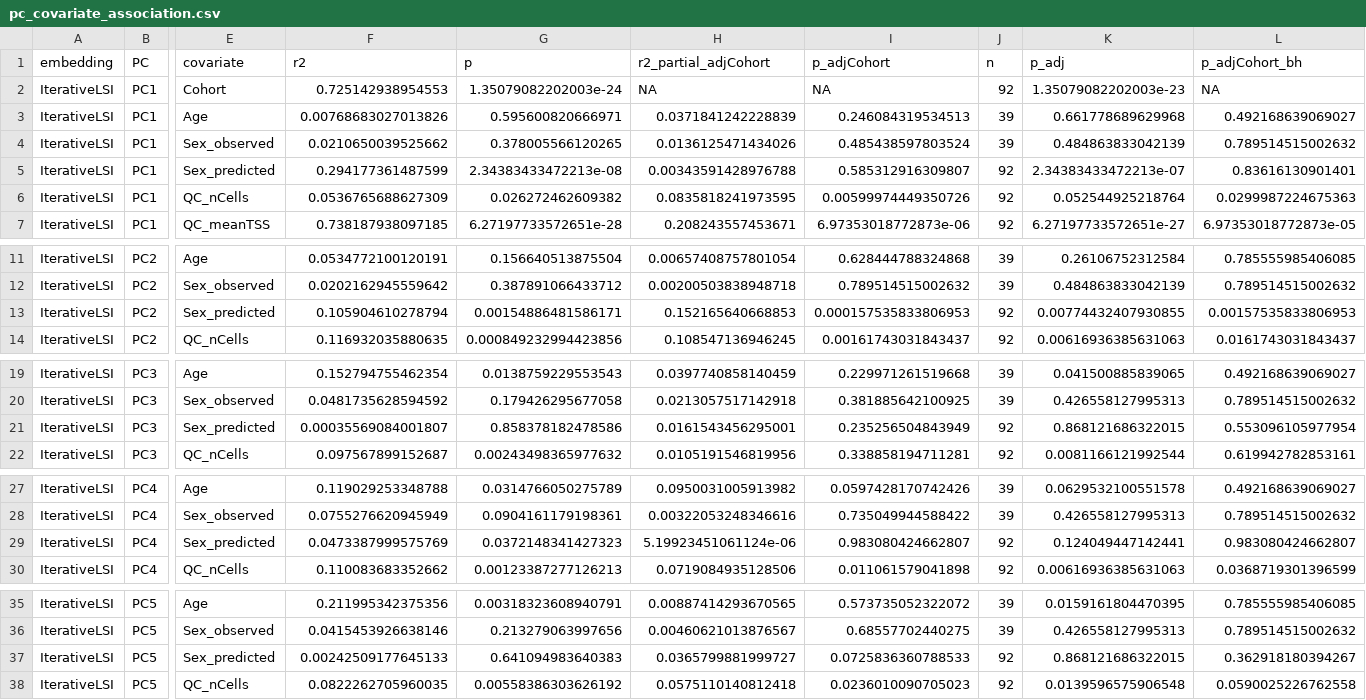
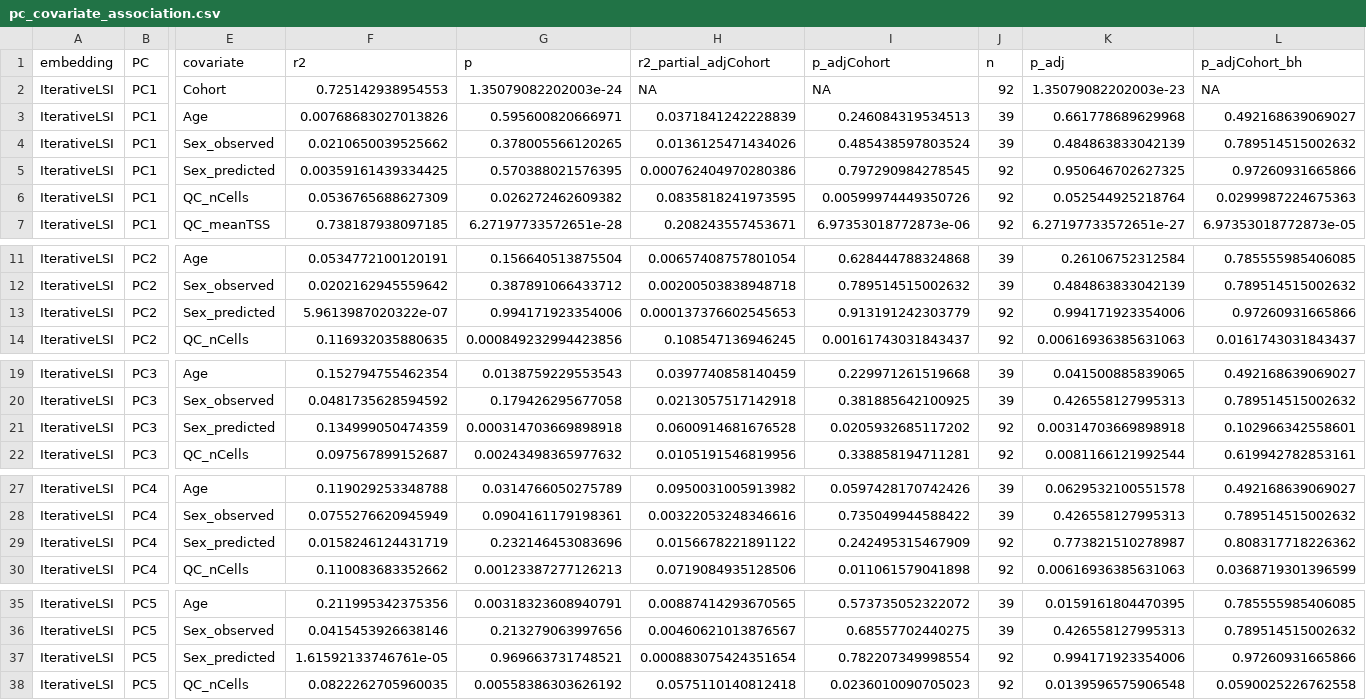
Before and after one commit to EpigenomeInformatics/exposure_atlas_manuscript, a CSV file: figures/pc_covariate_association.csv, drawn as a sheet; only a part is shown, gaps mark what is left out; the diff covers the shown part only; the diff names each change by its address in the sheet, - before the commit and + after, or states it on an @@ line.

```diff
--- a/figures/pc_covariate_association.csv
+++ b/figures/pc_covariate_association.csv
-F5 (r2): 0.294177361487599
+F5 (r2): 0.00359161439334425
-G5 (p): 2.34383433472213e-08
+G5 (p): 0.570388021576395
-H5 (r2_partial_adjCohort): 0.00343591428976788
+H5 (r2_partial_adjCohort): 0.000762404970280386
-I5 (p_adjCohort): 0.585312916309807
+I5 (p_adjCohort): 0.797290984278545
-K5 (p_adj): 2.34383433472213e-07
+K5 (p_adj): 0.950646702627325
-L5 (p_adjCohort_bh): 0.83616130901401
+L5 (p_adjCohort_bh): 0.97260931665866
-F13 (r2): 0.105904610278794
+F13 (r2): 5.9613987020322e-07
-G13 (p): 0.00154886481586171
+G13 (p): 0.994171923354006
-H13 (r2_partial_adjCohort): 0.152165640668853
+H13 (r2_partial_adjCohort): 0.000137376602545653
-I13 (p_adjCohort): 0.000157535833806953
+I13 (p_adjCohort): 0.913191242303779
-K13 (p_adj): 0.00774432407930855
+K13 (p_adj): 0.994171923354006
-L13 (p_adjCohort_bh): 0.00157535833806953
+L13 (p_adjCohort_bh): 0.97260931665866
-F21 (r2): 0.00035569084001807
+F21 (r2): 0.134999050474359
-G21 (p): 0.858378182478586
+G21 (p): 0.000314703669898918
-H21 (r2_partial_adjCohort): 0.0161543456295001
+H21 (r2_partial_adjCohort): 0.0600914681676528
-I21 (p_adjCohort): 0.235256504843949
+I21 (p_adjCohort): 0.0205932685117202
-K21 (p_adj): 0.868121686322015
+K21 (p_adj): 0.00314703669898918
-L21 (p_adjCohort_bh): 0.553096105977954
+L21 (p_adjCohort_bh): 0.102966342558601
-F29 (r2): 0.0473387999575769
+F29 (r2): 0.0158246124431719
-G29 (p): 0.0372148341427323
+G29 (p): 0.232146453083696
-H29 (r2_partial_adjCohort): 5.19923451061124e-06
+H29 (r2_partial_adjCohort): 0.0156678221891122
-I29 (p_adjCohort): 0.983080424662807
+I29 (p_adjCohort): 0.242495315467909
-K29 (p_adj): 0.124049447142441
+K29 (p_adj): 0.773821510278987
-L29 (p_adjCohort_bh): 0.983080424662807
+L29 (p_adjCohort_bh): 0.808317718226362
-F37 (r2): 0.00242509177645133
+F37 (r2): 1.61592133746761e-05
-G37 (p): 0.641094983640383
+G37 (p): 0.969663731748521
-H37 (r2_partial_adjCohort): 0.0365799881999727
+H37 (r2_partial_adjCohort): 0.000883075424351654
-I37 (p_adjCohort): 0.0725836360788533
+I37 (p_adjCohort): 0.782207349998554
-K37 (p_adj): 0.868121686322015
+K37 (p_adj): 0.994171923354006
-L37 (p_adjCohort_bh): 0.362918180394267
+L37 (p_adjCohort_bh): 0.97260931665866
```
Also changed, not shown: 90 edited cells elsewhere in this file, figures/pc_covariate_variance_summary.csv, 4 other files.
